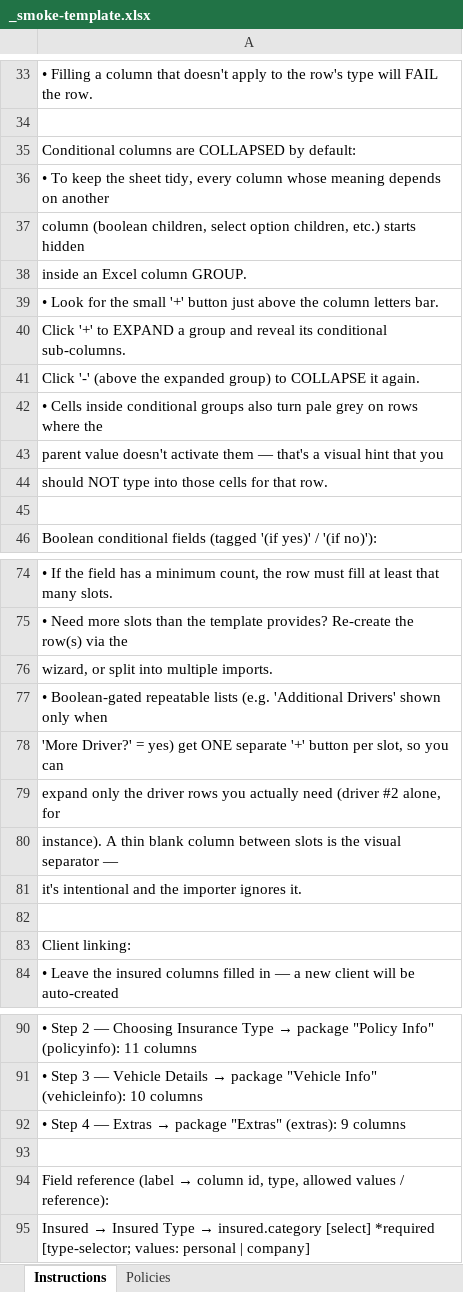
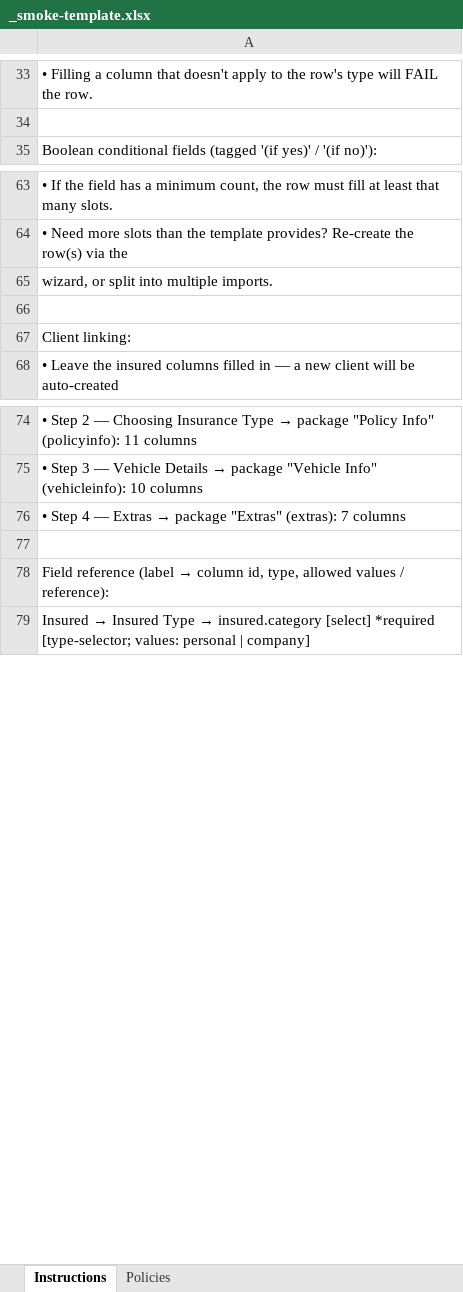
Before and after one commit to neilcure/insurance-platform, an Excel workbook: scripts/_smoke-template.xlsx, sheet Instructions, drawn as a sheet; only a part is shown, gaps mark what is left out; values as stored, in another font and other column widths than the file's, no borders; removed rows and columns are numbered as before the commit, all else as after; the diff names each change by its address in the sheet, - before the commit and + after, or states it on an @@ line.

Commit message:
import excel form 2

```diff
--- a/scripts/_smoke-template.xlsx (sheet Instructions)
+++ b/scripts/_smoke-template.xlsx (sheet Instructions)
-row 35: Conditional columns are COLLAPSED by default:
-row 36: • To keep the sheet tidy, every column whose meaning depends on another
-row 37: column (boolean children, select option children, etc.) starts hidden
-row 38: inside an Excel column GROUP.
-row 39: • Look for the small '+' button just above the column letters bar.
-row 40: Click '+' to EXPAND a group and reveal its conditional sub-columns.
-row 41: Click '-' (above the expanded group) to COLLAPSE it again.
-row 42: • Cells inside conditional groups also turn pale grey on rows where the
-row 43: parent value doesn't activate them — that's a visual hint that you
-row 44: should NOT type into those cells for that row.
-row 45: (empty)
-row 77: • Boolean-gated repeatable lists (e.g. 'Additional Drivers' shown only when
-row 78: 'More Driver?' = yes) get ONE separate '+' button per slot, so you can
-row 79: expand only the driver rows you actually need (driver #2 alone, for
-row 80: instance). A thin blank column between slots is the visual separator —
-row 81: it's intentional and the importer ignores it.
-A76: …"Extras" (extras): 9 columns
+A76: …"Extras" (extras): 7 columns
```
Also changed, not shown: sheet Policies, 24 other files.
